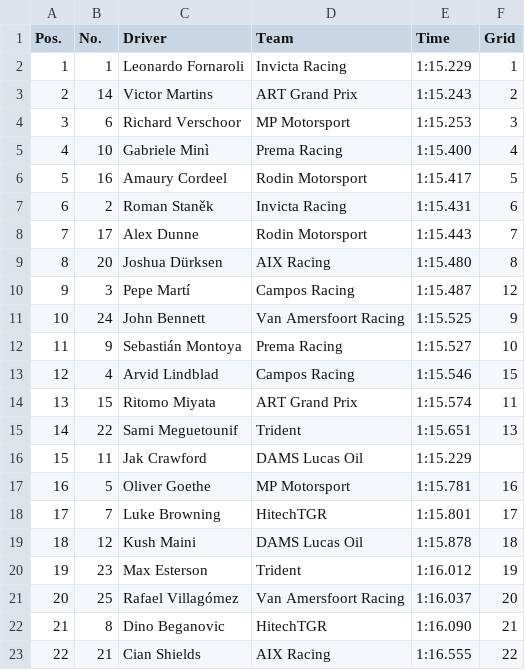
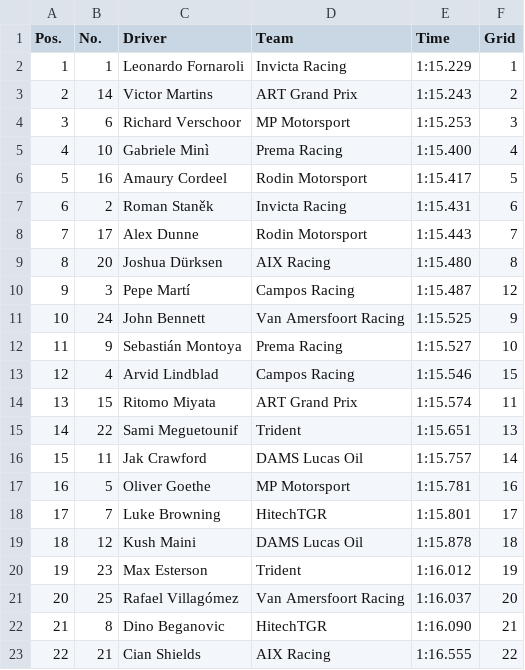
Before and after one commit to jakmate/formula-ascent, a CSV file: backend/data/F2/2025/qualifying/f2_2025_qualifying_round_07.csv, drawn as a sheet.

```diff
--- a/backend/data/F2/2025/qualifying/f2_2025_qualifying_round_07.csv
+++ b/backend/data/F2/2025/qualifying/f2_2025_qualifying_round_07.csv
@@ -15,3 +15,3 @@ Pos.,No.,Driver,Team,Time,Grid
 14,22,Sami Meguetounif,Trident,1:15.651,13
-15,11,Jak Crawford,DAMS Lucas Oil,1:15.229
+15,11,Jak Crawford,DAMS Lucas Oil,1:15.757,14
 16,5,Oliver Goethe,MP Motorsport,1:15.781,16
```
Also changed, not shown: 6 other files.
